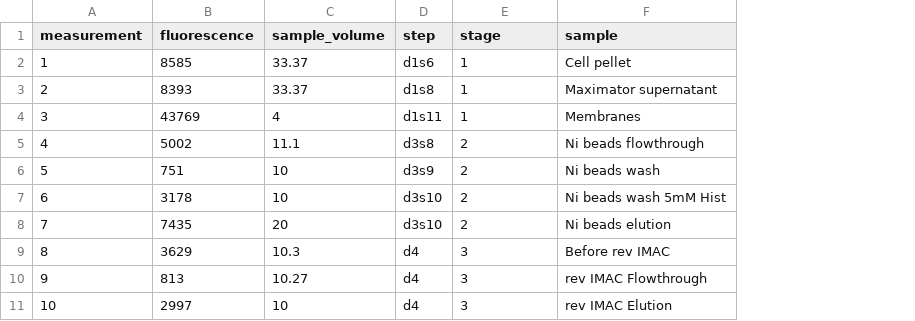
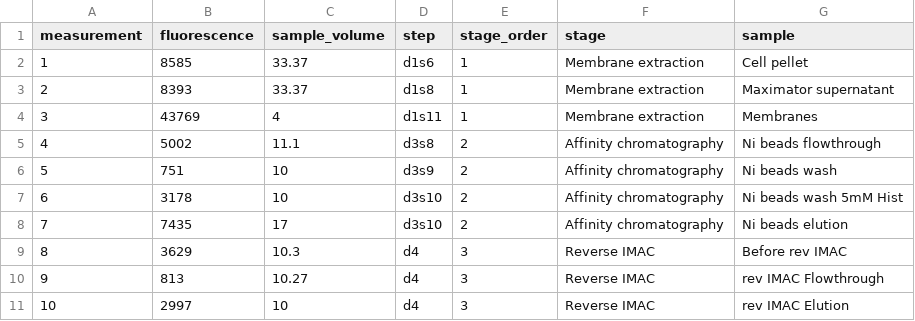
Before and after one commit to Lavode/2115-biochemie-2-praktikum, a CSV file: experiments/2_vonballmoos/doc/data/raw/purification_fluorescence.csv, drawn as a sheet; the diff names each change by its address in the sheet, - before the commit and + after, or states it on an @@ line.

```diff
--- a/experiments/2_vonballmoos/doc/data/raw/purification_fluorescence.csv
+++ b/experiments/2_vonballmoos/doc/data/raw/purification_fluorescence.csv
+column F (stage), rows 2-11: Membrane extraction | Membrane extraction | Membrane extraction | Affinity chromatography | Affinity chromatography | Affinity chromatography | Affinity chromatography | Reverse IMAC | Reverse IMAC | Reverse IMAC
-E1: stage
+E1: stage_order
-C8 (sample_volume): 20
+C8 (sample_volume): 17
```
Also changed, not shown: 13 other files.
